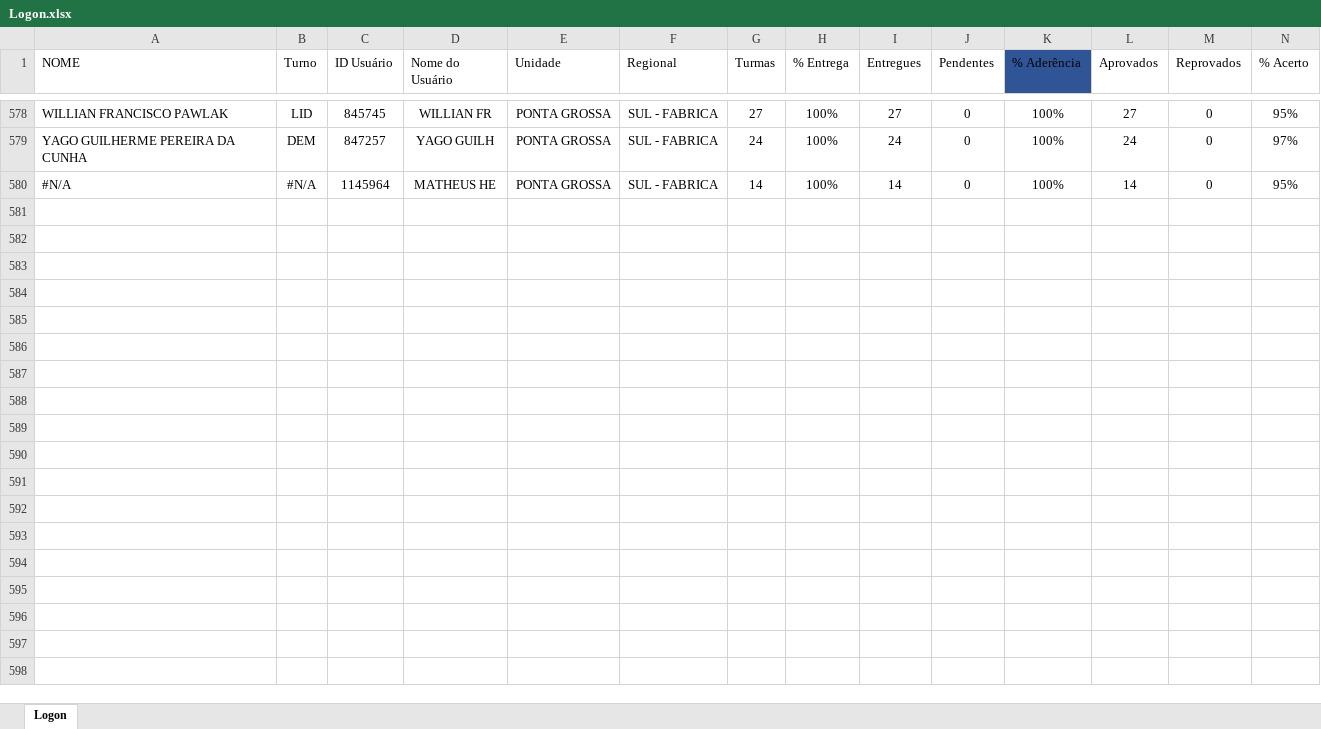
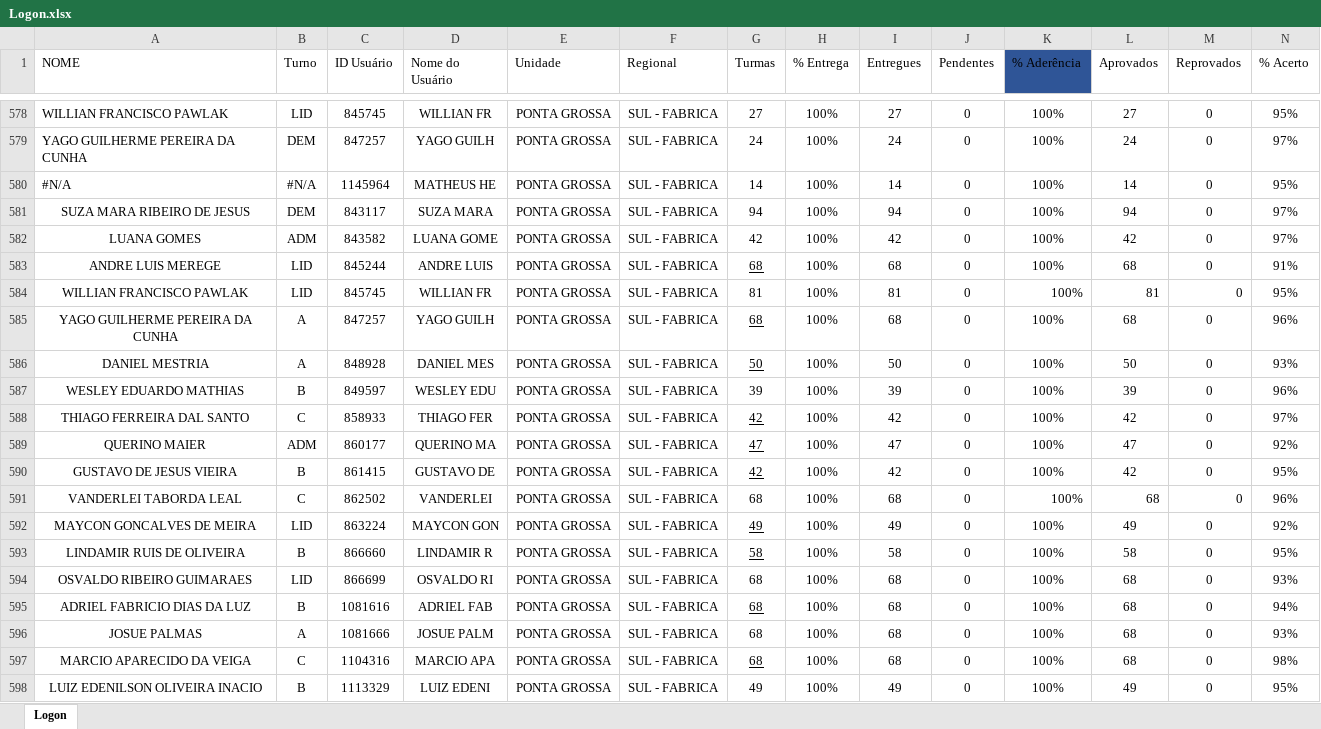
Before and after one commit to Bruna-gzr/dashboard-skap, an Excel workbook: data/Logon.xlsx, sheet Logon, drawn as a sheet; only a part is shown, gaps mark what is left out; values as stored, in another font and other column widths than the file's, no borders; rows hold the shown columns only; the diff covers the shown part only; the diff names each change by its address in the sheet, - before the commit and + after, or states it on an @@ line.

```diff
--- a/data/Logon.xlsx (sheet Logon)
+++ b/data/Logon.xlsx (sheet Logon)
+row 581: SUZA MARA RIBEIRO DE JESUS | DEM | 843117 | SUZA MARA | PONTA GROSSA | SUL - FABRICA | 94 | 100% | 94 | 0 | 100% | 94 | 0 | 97%
+row 582: LUANA GOMES | ADM | 843582 | LUANA GOME | PONTA GROSSA | SUL - FABRICA | 42 | 100% | 42 | 0 | 100% | 42 | 0 | 97%
+row 583: ANDRE LUIS MEREGE | LID | 845244 | ANDRE LUIS | PONTA GROSSA | SUL - FABRICA | 68 | 100% | 68 | 0 | 100% | 68 | 0 | 91%
+row 584: WILLIAN FRANCISCO PAWLAK | LID | 845745 | WILLIAN FR | PONTA GROSSA | SUL - FABRICA | 81 | 100% | 81 | 0 | 100% | 81 | 0 | 95%
+row 585: YAGO GUILHERME PEREIRA DA CUNHA | A | 847257 | YAGO GUILH | PONTA GROSSA | SUL - FABRICA | 68 | 100% | 68 | 0 | 100% | 68 | 0 | 96%
+row 586: DANIEL MESTRIA | A | 848928 | DANIEL MES | PONTA GROSSA | SUL - FABRICA | 50 | 100% | 50 | 0 | 100% | 50 | 0 | 93%
+row 587: WESLEY EDUARDO MATHIAS | B | 849597 | WESLEY EDU | PONTA GROSSA | SUL - FABRICA | 39 | 100% | 39 | 0 | 100% | 39 | 0 | 96%
+row 588: THIAGO FERREIRA DAL SANTO | C | 858933 | THIAGO FER | PONTA GROSSA | SUL - FABRICA | 42 | 100% | 42 | 0 | 100% | 42 | 0 | 97%
+row 589: QUERINO MAIER | ADM | 860177 | QUERINO MA | PONTA GROSSA | SUL - FABRICA | 47 | 100% | 47 | 0 | 100% | 47 | 0 | 92%
+row 590: GUSTAVO DE JESUS VIEIRA | B | 861415 | GUSTAVO DE | PONTA GROSSA | SUL - FABRICA | 42 | 100% | 42 | 0 | 100% | 42 | 0 | 95%
+row 591: VANDERLEI TABORDA LEAL | C | 862502 | VANDERLEI | PONTA GROSSA | SUL - FABRICA | 68 | 100% | 68 | 0 | 100% | 68 | 0 | 96%
+row 592: MAYCON GONCALVES DE MEIRA | LID | 863224 | MAYCON GON | PONTA GROSSA | SUL - FABRICA | 49 | 100% | 49 | 0 | 100% | 49 | 0 | 92%
+row 593: LINDAMIR RUIS DE OLIVEIRA | B | 866660 | LINDAMIR R | PONTA GROSSA | SUL - FABRICA | 58 | 100% | 58 | 0 | 100% | 58 | 0 | 95%
+row 594: OSVALDO RIBEIRO GUIMARAES | LID | 866699 | OSVALDO RI | PONTA GROSSA | SUL - FABRICA | 68 | 100% | 68 | 0 | 100% | 68 | 0 | 93%
+row 595: ADRIEL FABRICIO DIAS DA LUZ | B | 1081616 | ADRIEL FAB | PONTA GROSSA | SUL - FABRICA | 68 | 100% | 68 | 0 | 100% | 68 | 0 | 94%
+row 596: JOSUE PALMAS | A | 1081666 | JOSUE PALM | PONTA GROSSA | SUL - FABRICA | 68 | 100% | 68 | 0 | 100% | 68 | 0 | 93%
+row 597: MARCIO APARECIDO DA VEIGA | C | 1104316 | MARCIO APA | PONTA GROSSA | SUL - FABRICA | 68 | 100% | 68 | 0 | 100% | 68 | 0 | 98%
+row 598: LUIZ EDENILSON OLIVEIRA INACIO | B | 1113329 | LUIZ EDENI | PONTA GROSSA | SUL - FABRICA | 49 | 100% | 49 | 0 | 100% | 49 | 0 | 95%
```
Also changed, not shown: 105 added rows elsewhere in this sheet, data/AD Checklist.xlsx, data/Bate papo mentor.xlsx, 7 other files.
